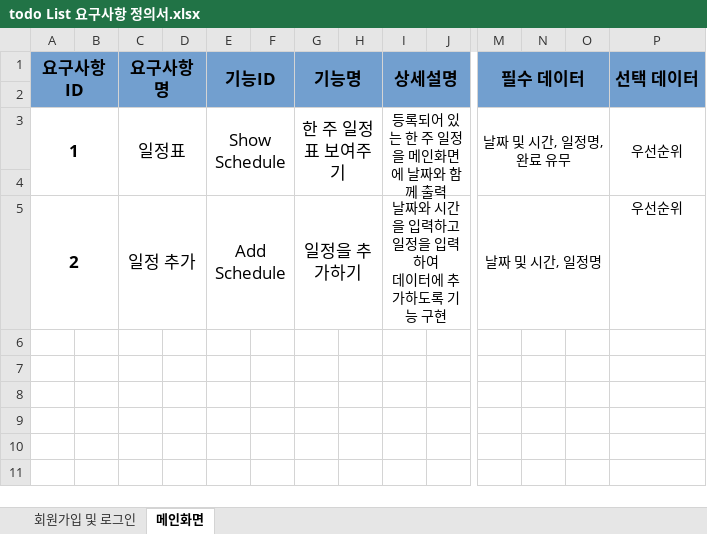
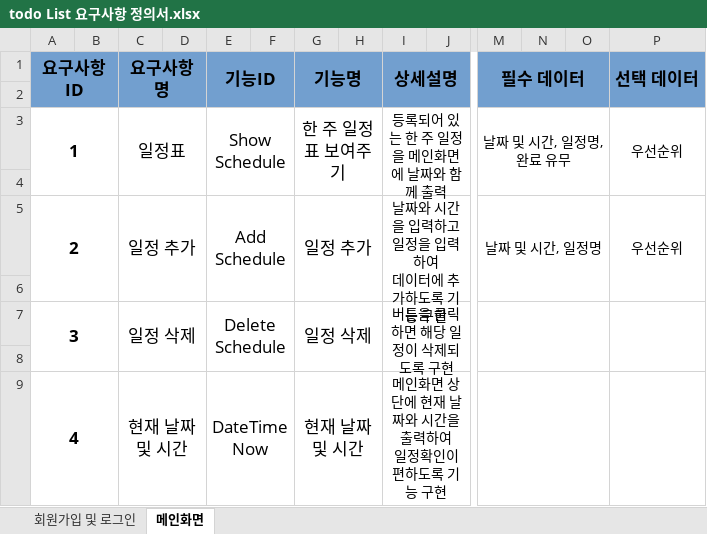
Before and after one commit to D-o-H-w-a/SelfStudy, an Excel workbook: portfolio/todo List 요구사항 정의서.xlsx, sheet 메인화면, drawn as a sheet; only a part is shown, gaps mark what is left out; values as stored, in another font and other column widths than the file's, no borders; rows hold the shown columns only; ↵ is a line break in a cell; the diff names each change by its address in the sheet, - before the commit and + after, or states it on an @@ line.

Commit message:
요구사항 정의서 추가 작성 업로드
요구사항 정의서
3. 일정 삭제
4. 현재 날짜 및 시간
추가

```diff
--- a/portfolio/todo List 요구사항 정의서.xlsx (sheet 메인화면)
+++ b/portfolio/todo List 요구사항 정의서.xlsx (sheet 메인화면)
-G5 (기능명): 일정을 추가하기
+G5 (기능명): 일정 추가
+P5:P6 merged
+row 6: (empty)
+row 7: 3 |  | 일정 삭제 |  | Delete Schedule |  | 일정 삭제 |  | 버튼을 클릭하면 해당 일정이 삭제되도록 구현
+row 8: (empty)
+row 9: 4 |  | 현재 날짜 및 시간 |  | DateTime Now |  | 현재 날짜 및 시간 |  | 메인화면 상단에 현재 날짜와 시간을 출력하여 ↵ 일정확인이 편하도록 기능 구현
```
Also changed, not shown: 1 other file.
